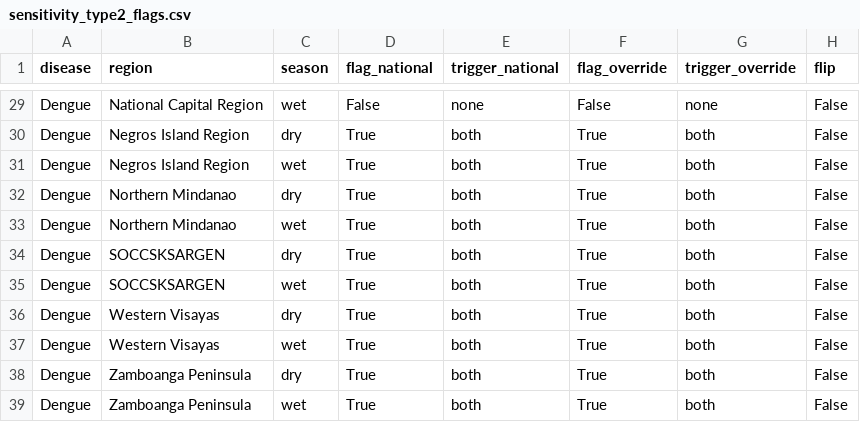
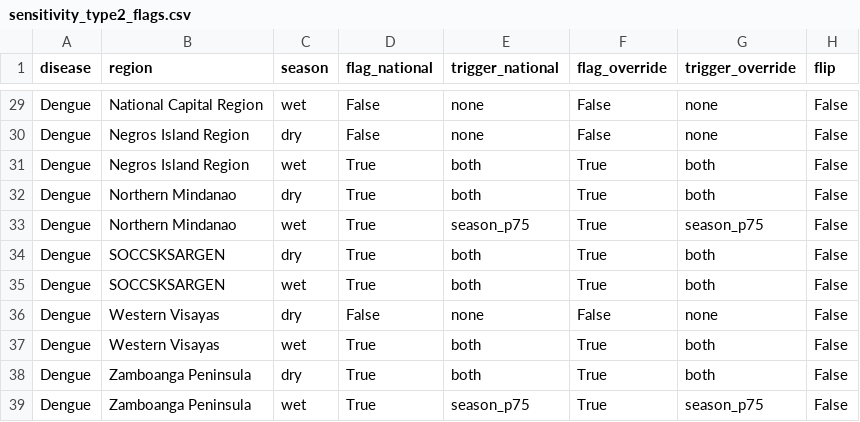
Before and after one commit to juliabbbb/healthwatch, a CSV file: data/processed/sensitivity_type2_flags.csv, drawn as a sheet; only a part is shown, gaps mark what is left out; the diff covers the shown part only; the diff names each change by its address in the sheet, - before the commit and + after, or states it on an @@ line.

```diff
--- a/data/processed/sensitivity_type2_flags.csv
+++ b/data/processed/sensitivity_type2_flags.csv
-D30 (flag_national): True
+D30 (flag_national): False
-E30 (trigger_national): both
+E30 (trigger_national): none
-F30 (flag_override): True
+F30 (flag_override): False
-G30 (trigger_override): both
+G30 (trigger_override): none
-E33 (trigger_national): both
+E33 (trigger_national): season_p75
-G33 (trigger_override): both
+G33 (trigger_override): season_p75
-D36 (flag_national): True
+D36 (flag_national): False
-E36 (trigger_national): both
+E36 (trigger_national): none
-F36 (flag_override): True
+F36 (flag_override): False
-G36 (trigger_override): both
+G36 (trigger_override): none
-E39 (trigger_national): both
+E39 (trigger_national): season_p75
-G39 (trigger_override): both
+G39 (trigger_override): season_p75
```
Also changed, not shown: 34 edited cells elsewhere in this file, data/processed/forecasts.csv, data/processed/risk_classification.csv, 10 other files.
